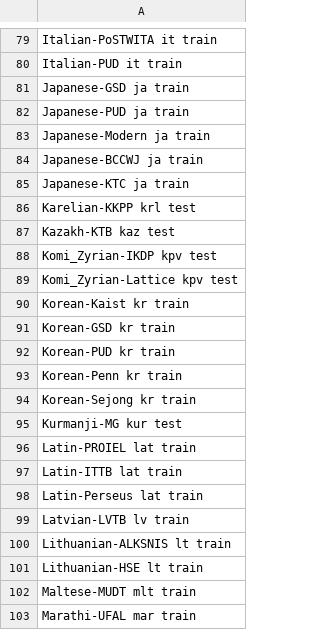
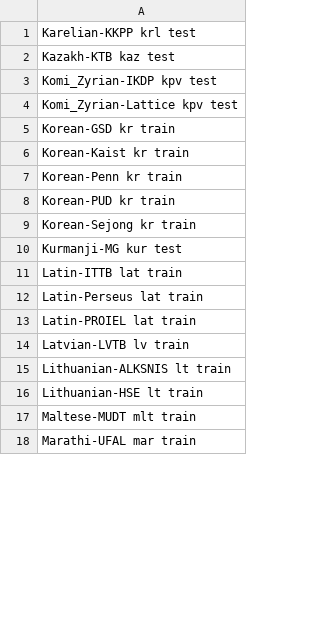
Before and after one commit to flammie/fud, a TSV file: treebanks.tsv, drawn as a sheet; only a part is shown, gaps mark what is left out; removed rows and columns are numbered as before the commit, all else as after; the diff covers the shown part only; the diff names each change by its address in the sheet, - before the commit and + after, or states it on an @@ line.

Commit message:
sort uniq

```diff
--- a/treebanks.tsv
+++ b/treebanks.tsv
-row 79: Italian-PoSTWITA it train
-row 80: Italian-PUD it train
-row 81: Japanese-GSD ja train
-row 82: Japanese-PUD ja train
-row 83: Japanese-Modern ja train
-row 84: Japanese-BCCWJ ja train
-row 85: Japanese-KTC ja train
-row 91: Korean-GSD kr train
+row 5: Korean-GSD kr train
-row 93: Korean-Penn kr train
+row 7: Korean-Penn kr train
-row 96: Latin-PROIEL lat train
+row 13: Latin-PROIEL lat train
```
Also changed, not shown: 78 removed rows and 9 moved rows elsewhere in this file.
